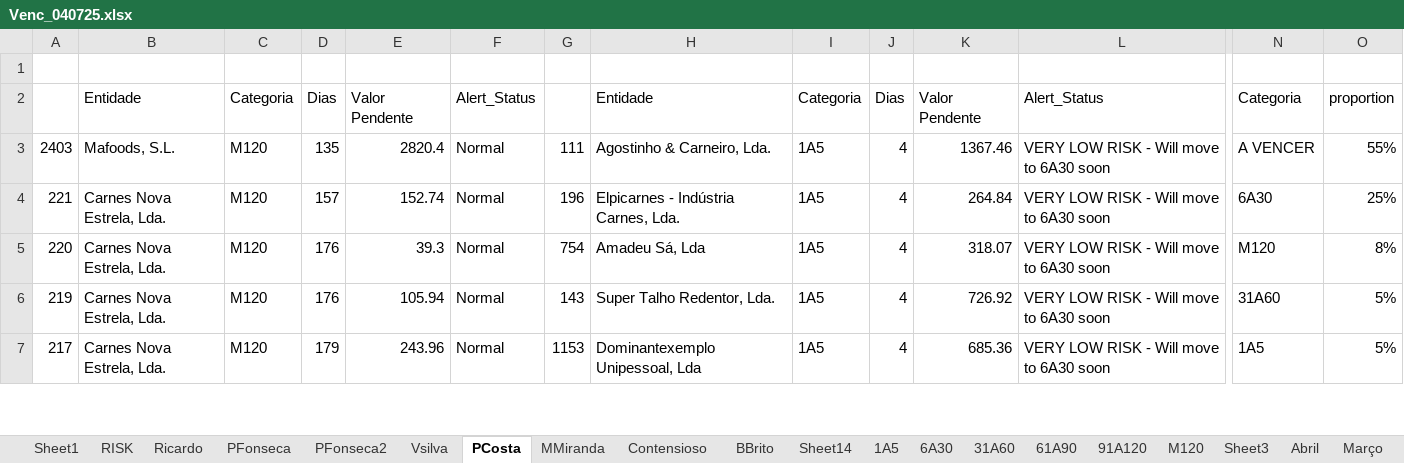
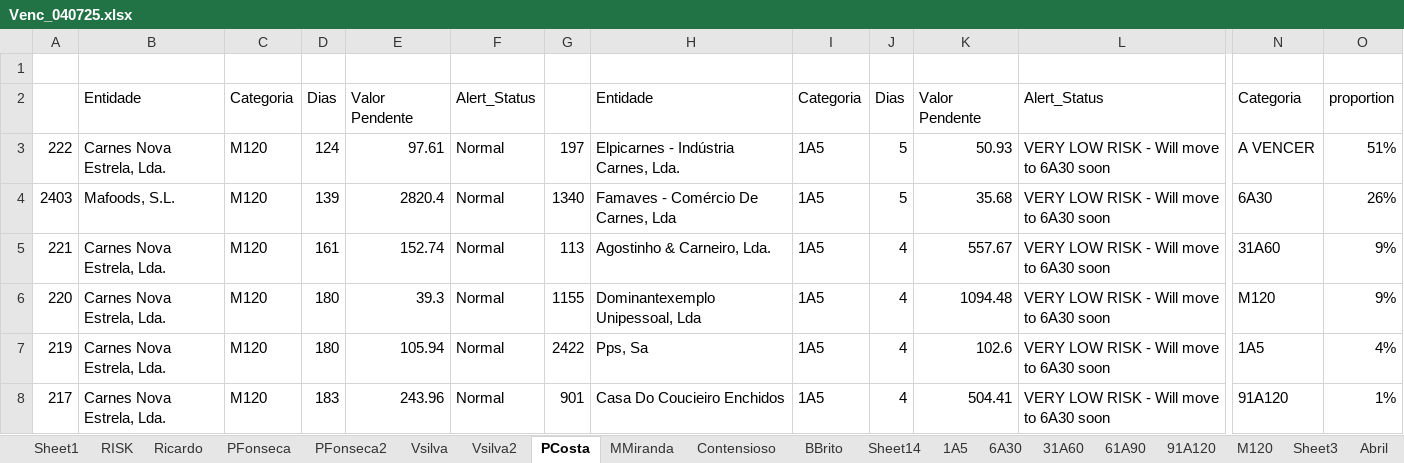
Before and after one commit to paulom40/PFonseca.py, an Excel workbook: Venc_040725.xlsx, sheet PCosta, drawn as a sheet; only a part is shown, gaps mark what is left out; values as stored, in another font and other column widths than the file's, no borders; addresses are those after the commit; rows hold the shown columns only; the diff covers the shown part only; the diff names each change by its address in the sheet, - before the commit and + after, or states it on an @@ line.

```diff
--- a/Venc_040725.xlsx (sheet PCosta)
+++ b/Venc_040725.xlsx (sheet PCosta)
+sheet tab: Vsilva2
+row 3: 222 | Carnes Nova Estrela, Lda. | M120 | 124 | 97.61 | Normal | 197 | Elpicarnes - Indústria Carnes, Lda. | 1A5 | 5 | 50.93 | VERY LOW RISK - Will move to 6A30 soon | A VENCER | 51%
-D4: 135
+D4: 139
-G4: 111
+G4: 1340
-H4: Agostinho & Carneiro, Lda.
+H4: Famaves - Comércio De Carnes, Lda
-J4: 4
+J4: 5
-K4: 1367.46
+K4: 35.68
-N4: A VENCER
+N4: 6A30
-O4: 55%
+O4: 26%
-D5: 157
+D5: 161
-G5: 196
+G5: 113
-H5: Elpicarnes - Indústria Carnes, Lda.
+H5: Agostinho & Carneiro, Lda.
-K5: 264.84
+K5: 557.67
-N5: 6A30
+N5: 31A60
-O5: 25%
+O5: 9%
-D6:D7: 176
+D6:D7: 180
-G6: 754
+G6: 1155
-H6: Amadeu Sá, Lda
+H6: Dominantexemplo Unipessoal, Lda
-K6: 318.07
+K6: 1094.48
-O6: 8%
+O6: 9%
-G7: 143
+G7: 2422
-H7: Super Talho Redentor, Lda.
+H7: Pps, Sa
-K7: 726.92
+K7: 102.6
-N7: 31A60
+N7: 1A5
-O7: 5%
+O7: 4%
-D8: 179
+D8: 183
-G8: 1153
+G8: 901
-H8: Dominantexemplo Unipessoal, Lda
+H8: Casa Do Coucieiro Enchidos
-K8: 685.36
+K8: 504.41
-N8: 1A5
+N8: 91A120
-O8: 5%
+O8: 1%
```
Also changed, not shown: 21 added rows, 13 removed rows and 113 edited cells elsewhere in this sheet, sheet RISK, sheet Sheet1, sheet Sheet3, sheet PFonseca, sheet Ricardo, sheet MMiranda, 4 more sheets.
